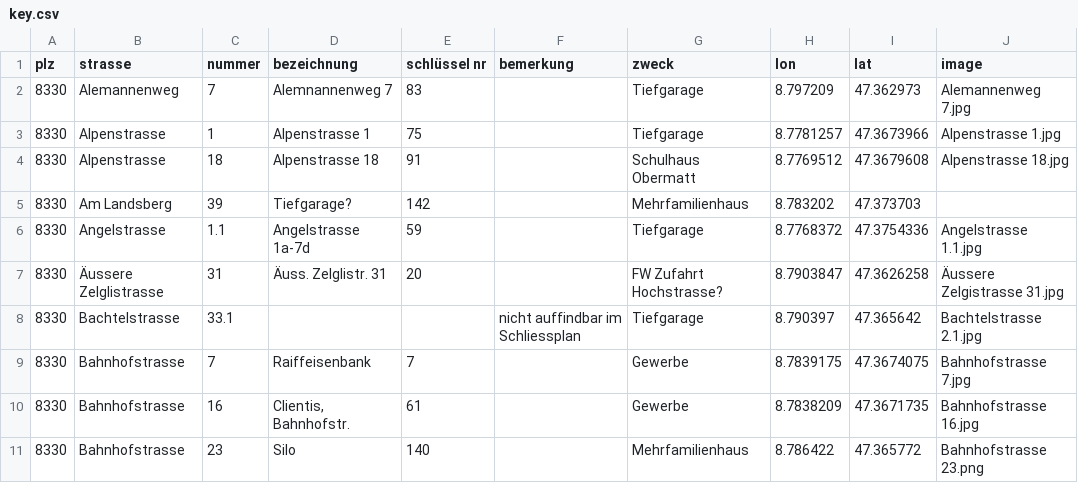
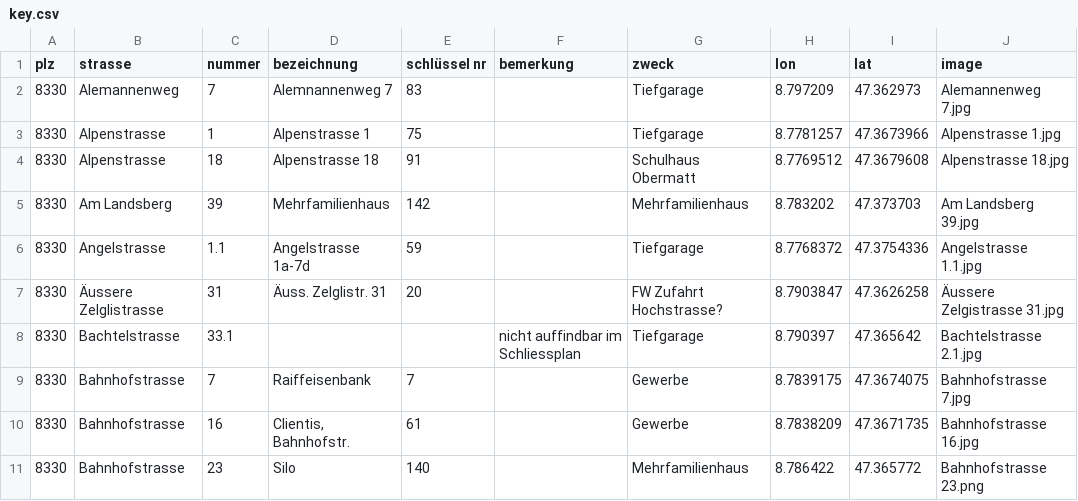
Before and after one commit to loeti82/firemap, a CSV file: key.csv, drawn as a sheet; only a part is shown.

Commit message:
add photo Am Landsberg 39

```diff
--- a/key.csv
+++ b/key.csv
@@ -4,3 +4,3 @@
 8330;Alpenstrasse;18;Alpenstrasse 18;91;;Schulhaus Obermatt;8.7769512;47.3679608;Alpenstrasse 18.jpg
-8330;Am Landsberg;39;Tiefgarage?;142;;Mehrfamilienhaus;8.783202;47.373703;
+8330;Am Landsberg;39;Mehrfamilienhaus;142;;Mehrfamilienhaus;8.783202;47.373703;Am Landsberg 39.jpg
 8330;Angelstrasse;1.1;Angelstrasse 1a-7d;59;;Tiefgarage;8.7768372;47.3754336;Angelstrasse 1.1.jpg
```
Also changed, not shown: 1 other file.
